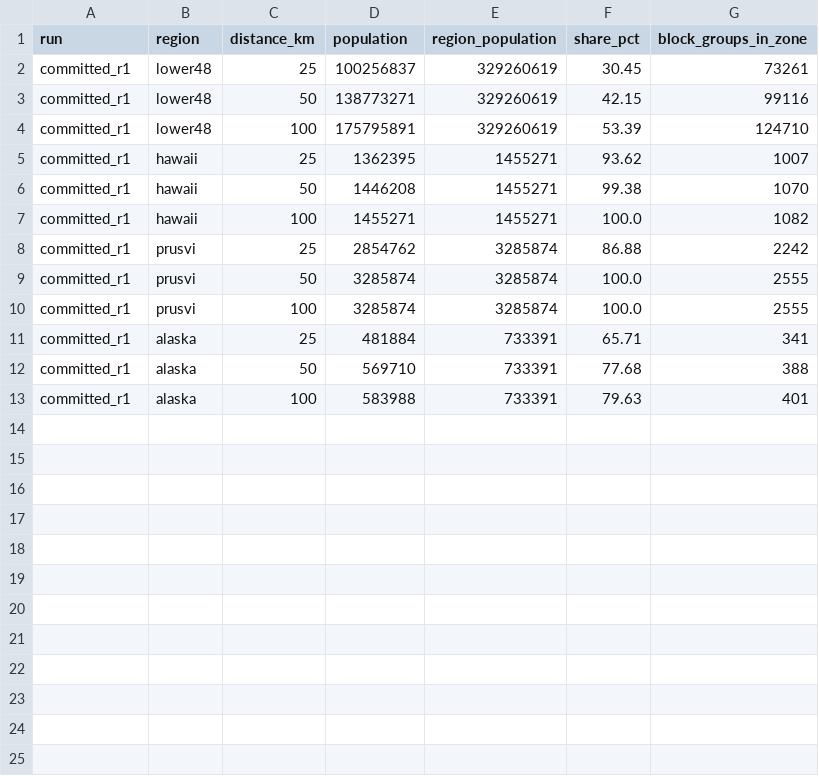
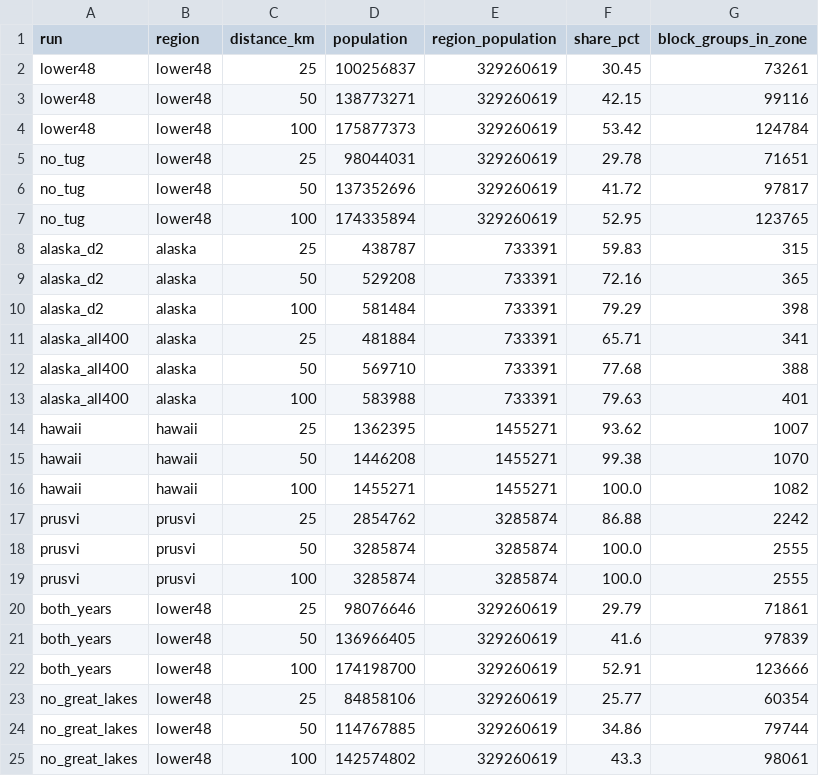
Before and after one commit to nicklasorte/matlab_shipping_gis, a CSV file: outputs/zone_population_rev1.csv, drawn as a sheet.

```diff
--- a/outputs/zone_population_rev1.csv
+++ b/outputs/zone_population_rev1.csv
@@ -1,13 +1,25 @@
 run,region,distance_km,population,region_population,share_pct,block_groups_in_zone
-committed_r1,lower48,25,100256837,329260619,30.45,73261
-committed_r1,lower48,50,138773271,329260619,42.15,99116
-committed_r1,lower48,100,175795891,329260619,53.39,124710
-committed_r1,hawaii,25,1362395,1455271,93.62,1007
-committed_r1,hawaii,50,1446208,1455271,99.38,1070
-committed_r1,hawaii,100,1455271,1455271,100.0,1082
-committed_r1,prusvi,25,2854762,3285874,86.88,2242
-committed_r1,prusvi,50,3285874,3285874,100.0,2555
-committed_r1,prusvi,100,3285874,3285874,100.0,2555
-committed_r1,alaska,25,481884,733391,65.71,341
-committed_r1,alaska,50,569710,733391,77.68,388
-committed_r1,alaska,100,583988,733391,79.63,401
+lower48,lower48,25,100256837,329260619,30.45,73261
+lower48,lower48,50,138773271,329260619,42.15,99116
+lower48,lower48,100,175877373,329260619,53.42,124784
+no_tug,lower48,25,98044031,329260619,29.78,71651
+no_tug,lower48,50,137352696,329260619,41.72,97817
+no_tug,lower48,100,174335894,329260619,52.95,123765
+alaska_d2,alaska,25,438787,733391,59.83,315
+alaska_d2,alaska,50,529208,733391,72.16,365
+alaska_d2,alaska,100,581484,733391,79.29,398
+alaska_all400,alaska,25,481884,733391,65.71,341
+alaska_all400,alaska,50,569710,733391,77.68,388
+alaska_all400,alaska,100,583988,733391,79.63,401
+hawaii,hawaii,25,1362395,1455271,93.62,1007
+hawaii,hawaii,50,1446208,1455271,99.38,1070
+hawaii,hawaii,100,1455271,1455271,100.0,1082
+prusvi,prusvi,25,2854762,3285874,86.88,2242
+prusvi,prusvi,50,3285874,3285874,100.0,2555
+prusvi,prusvi,100,3285874,3285874,100.0,2555
+both_years,lower48,25,98076646,329260619,29.79,71861
+both_years,lower48,50,136966405,329260619,41.6,97839
+both_years,lower48,100,174198700,329260619,52.91,123666
+no_great_lakes,lower48,25,84858106,329260619,25.77,60354
+no_great_lakes,lower48,50,114767885,329260619,34.86,79744
+no_great_lakes,lower48,100,142574802,329260619,43.3,98061
```
Also changed, not shown: 2 other files.
